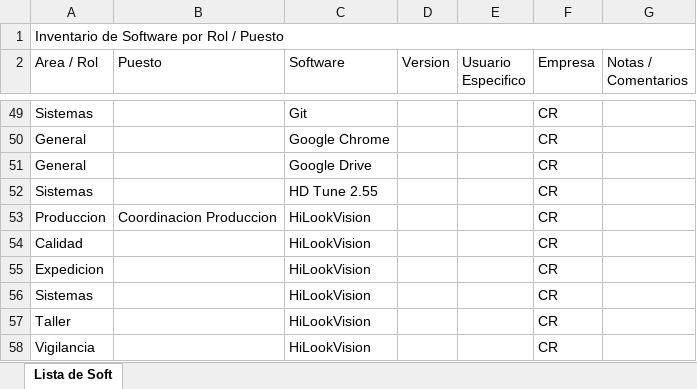
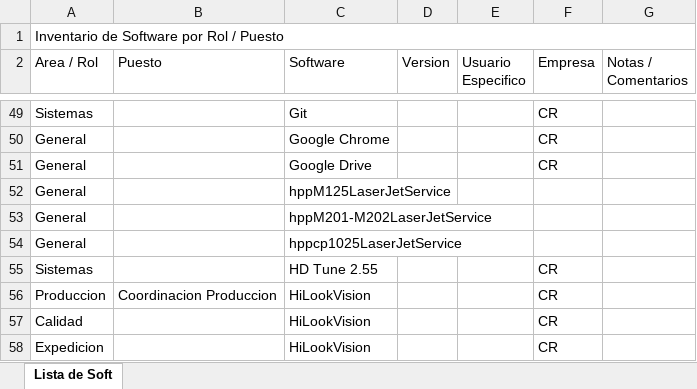
Before and after one commit to CremonaInoxidableSA/soft-aprobado, an Excel workbook: data/RP_Software_Aprobado.xlsx, sheet Lista de Soft, drawn as a sheet; only a part is shown, gaps mark what is left out; the shorter side is filled out with more unchanged rows; values as stored, in another font and other column widths than the file's, no borders; table styles not drawn; the diff names each change by its address in the sheet, - before the commit and + after, or states it on an @@ line.

Commit message:
segunda actualizacion 14/11/2025

```diff
--- a/data/RP_Software_Aprobado.xlsx (sheet Lista de Soft)
+++ b/data/RP_Software_Aprobado.xlsx (sheet Lista de Soft)
+row 52: General |  | hppM125LaserJetService
+row 53: General |  | hppM201-M202LaserJetService
+row 54: General |  | hppcp1025LaserJetService
```
